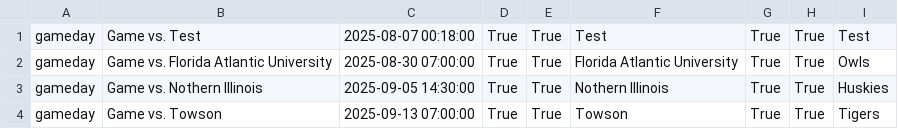
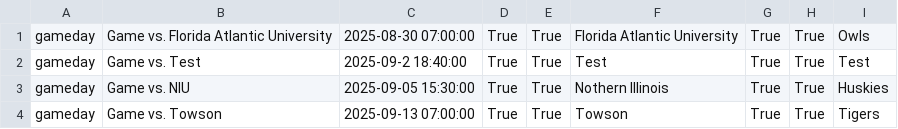
Before and after one commit to Dullglitter/MSOMDiscordBot, a CSV file: events.csv, drawn as a sheet.

```diff
--- a/events.csv
+++ b/events.csv
@@ -1,4 +1,4 @@
-gameday,Game vs. Test,2025-08-07 00:18:00,True,True,Test,True,True,Test
 gameday,Game vs. Florida Atlantic University,2025-08-30 07:00:00,True,True,Florida Atlantic University,True,True,Owls
-gameday,Game vs. Nothern Illinois,2025-09-05 14:30:00,True,True,Nothern Illinois,True,True,Huskies
+gameday,Game vs. Test,2025-09-2 18:40:00,True,True,Test,True,True,Test
+gameday,Game vs. NIU,2025-09-05 15:30:00,True,True,Nothern Illinois,True,True,Huskies
 gameday,Game vs. Towson,2025-09-13 07:00:00,True,True,Towson,True,True,Tigers
```
Also changed, not shown: 3 other files.
